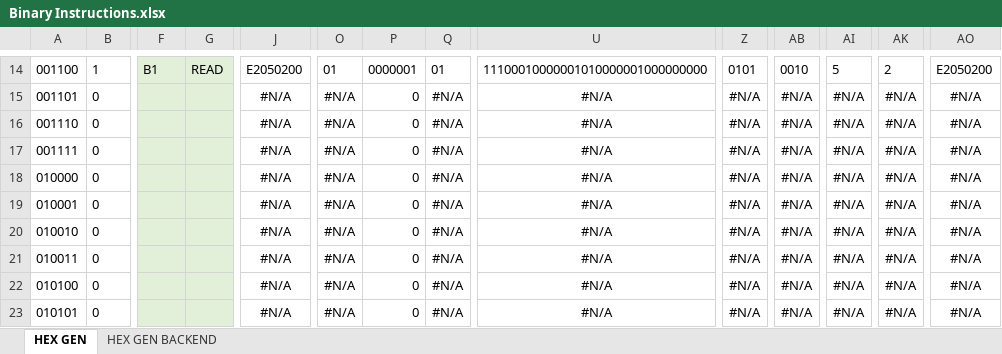
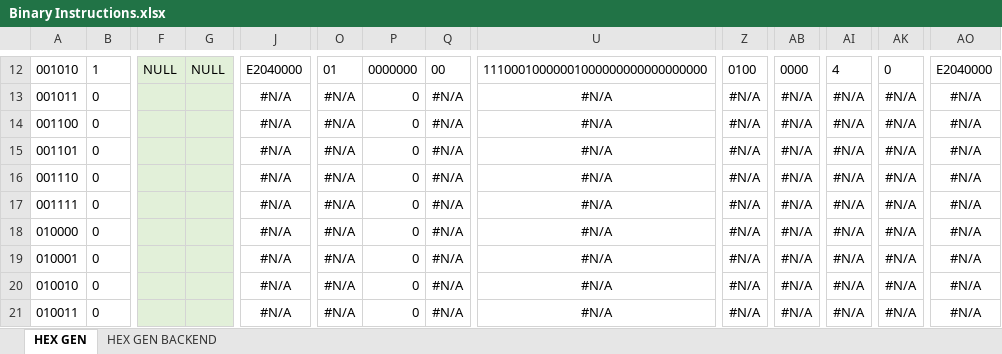
Before and after one commit to romanjan-das-2/NewCircuitDesign, an Excel workbook: INSTRUCTIONS/Binary Instructions.xlsx, sheet HEX GEN, drawn as a sheet; only a part is shown, gaps mark what is left out; the shorter side is filled out with more unchanged rows; values as stored, in another font and other column widths than the file's, no borders; addresses are those after the commit; rows hold the shown columns only; the diff covers the shown part only; the diff names each change by its address in the sheet, - before the commit and + after, or states it on an @@ line.

```diff
--- a/INSTRUCTIONS/Binary Instructions.xlsx (sheet HEX GEN)
+++ b/INSTRUCTIONS/Binary Instructions.xlsx (sheet HEX GEN)
-A12: 001100
+A12: 001010
-F12: B1
+F12: NULL
-G12: READ
+G12: NULL
-J12: E2050200
+J12: E2040000
-P12: 0000001
+P12: 0000000
-Q12: 01
+Q12: 00
-U12: 11100010000001010000001000000000
+U12: 11100010000001000000000000000000
-Z12: 0101
+Z12: 0100
-AB12: 0010
+AB12: 0000
-AI12: 5
+AI12: 4
-AK12: 2
+AK12: 0
-AO12: E2050200
+AO12: E2040000
+row 13: 001011 | 0 |  |  | #N/A | #N/A | 0 | #N/A | #N/A | #N/A | #N/A | #N/A | #N/A | #N/A
+row 14: 001100 | 0 |  |  | #N/A | #N/A | 0 | #N/A | #N/A | #N/A | #N/A | #N/A | #N/A | #N/A
```
Also changed, not shown: 1 added row, 3 removed rows and 28 edited cells elsewhere in this sheet, formulas that keep their value, 3 other files.
